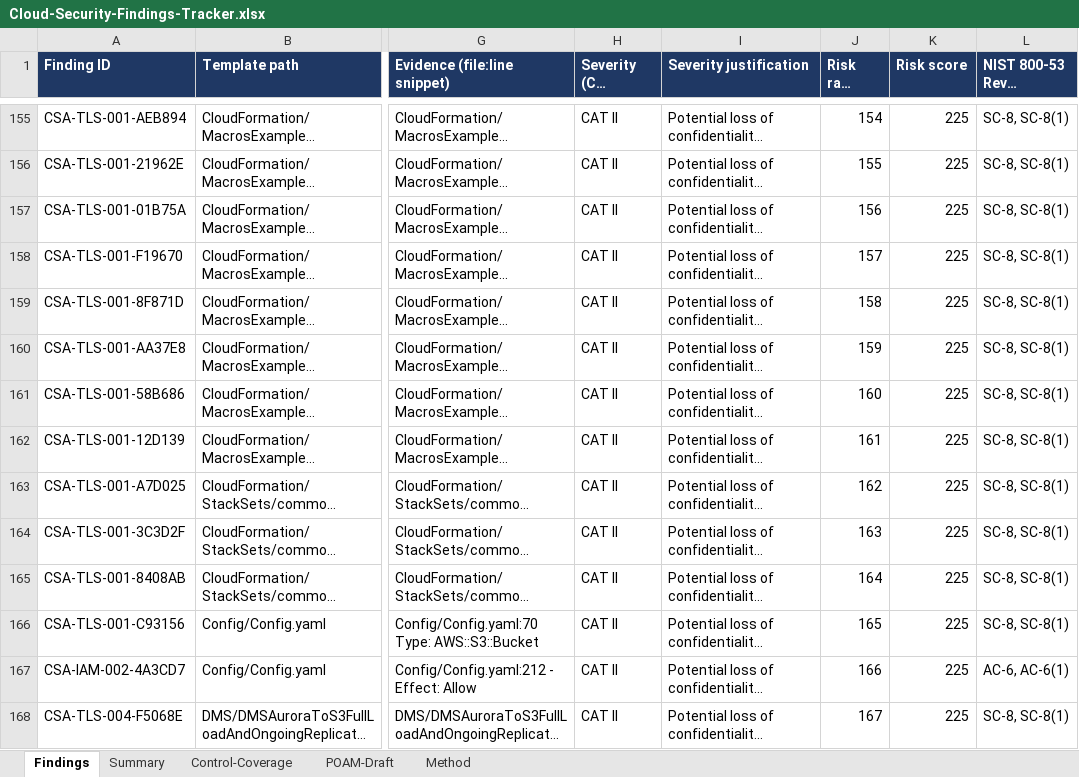
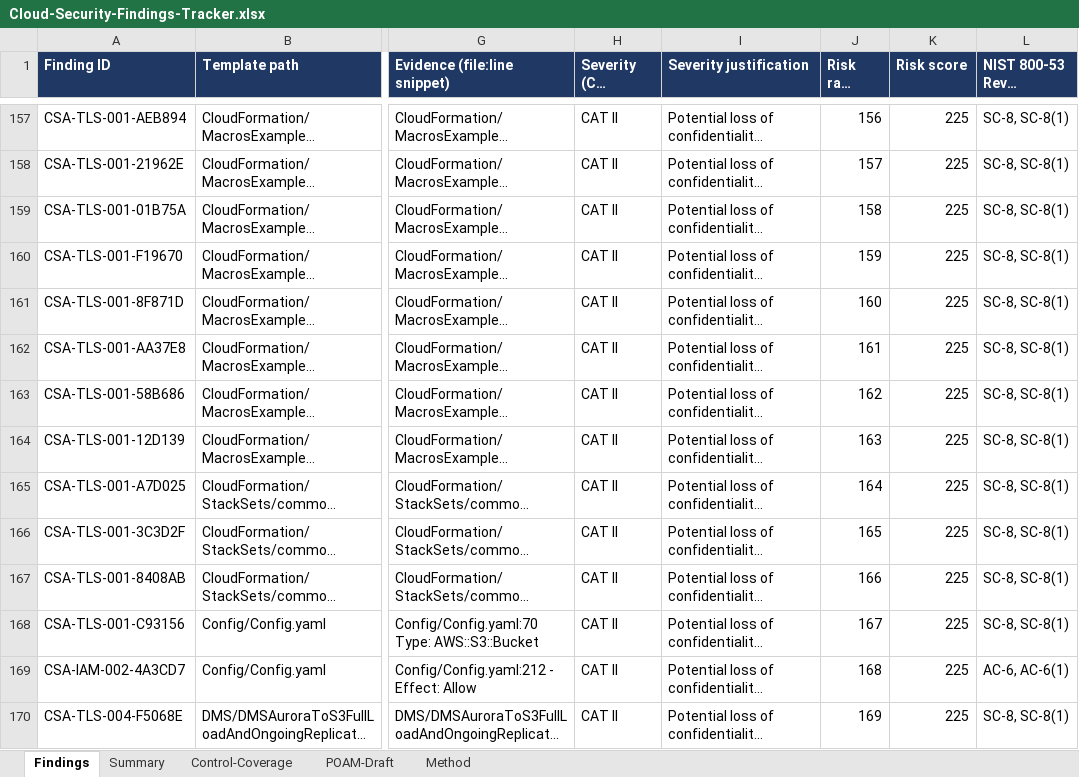
Before and after one commit to COG-GTM/aws-cloudformation-templates, an Excel workbook: security-assessment/Cloud-Security-Findings-Tracker.xlsx, sheet Findings, drawn as a sheet; only a part is shown, gaps mark what is left out; long unchanged cells end in …; values as stored, in another font and other column widths than the file's, no borders; conditional formats not drawn; addresses are those after the commit; the diff covers the shown part only; the diff names each change by its address in the sheet, - before the commit and + after, or states it on an @@ line.

```diff
--- a/security-assessment/Cloud-Security-Findings-Tracker.xlsx (sheet Findings)
+++ b/security-assessment/Cloud-Security-Findings-Tracker.xlsx (sheet Findings)
-J157 (Risk rank (1-N)): 154
+J157 (Risk rank (1-N)): 156
-J158 (Risk rank (1-N)): 155
+J158 (Risk rank (1-N)): 157
-J159 (Risk rank (1-N)): 156
+J159 (Risk rank (1-N)): 158
-J160 (Risk rank (1-N)): 157
+J160 (Risk rank (1-N)): 159
-J161 (Risk rank (1-N)): 158
+J161 (Risk rank (1-N)): 160
-J162 (Risk rank (1-N)): 159
+J162 (Risk rank (1-N)): 161
-J163 (Risk rank (1-N)): 160
+J163 (Risk rank (1-N)): 162
-J164 (Risk rank (1-N)): 161
+J164 (Risk rank (1-N)): 163
-J165 (Risk rank (1-N)): 162
+J165 (Risk rank (1-N)): 164
-J166 (Risk rank (1-N)): 163
+J166 (Risk rank (1-N)): 165
-J167 (Risk rank (1-N)): 164
+J167 (Risk rank (1-N)): 166
-J168 (Risk rank (1-N)): 165
+J168 (Risk rank (1-N)): 167
-J169 (Risk rank (1-N)): 166
+J169 (Risk rank (1-N)): 168
-J170 (Risk rank (1-N)): 167
+J170 (Risk rank (1-N)): 169
```
Also changed, not shown: 2 added rows and 1048 edited cells elsewhere in this sheet, sheet POAM-Draft, sheet Summary, sheet Method, sheet Control-Coverage, 5 other files.
